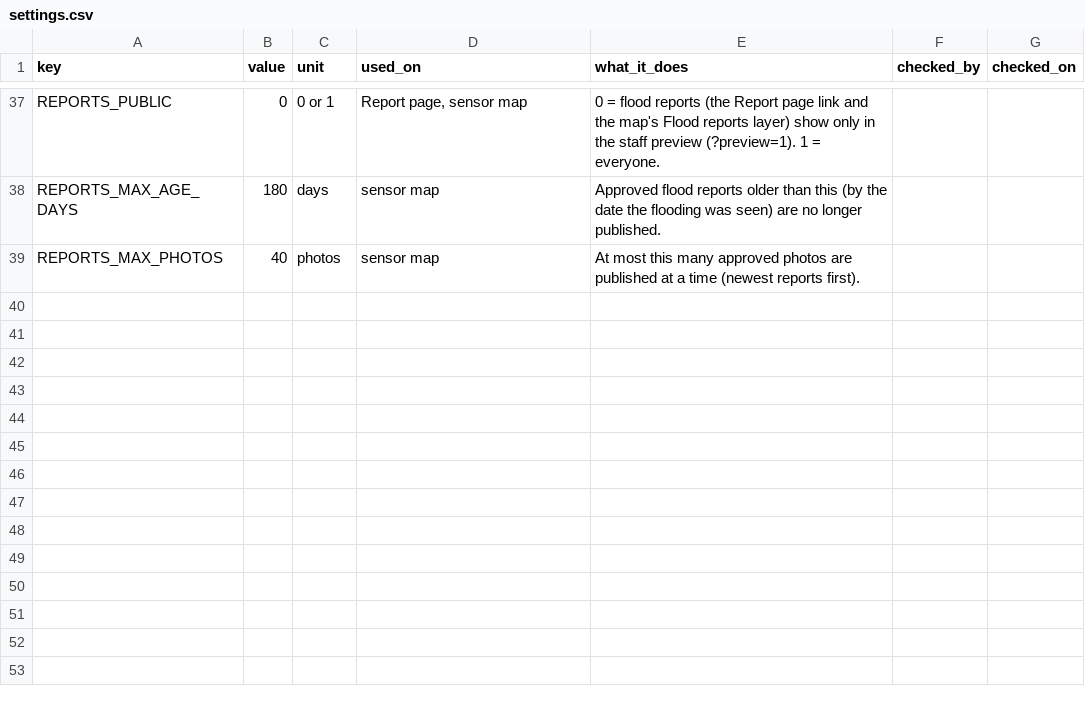
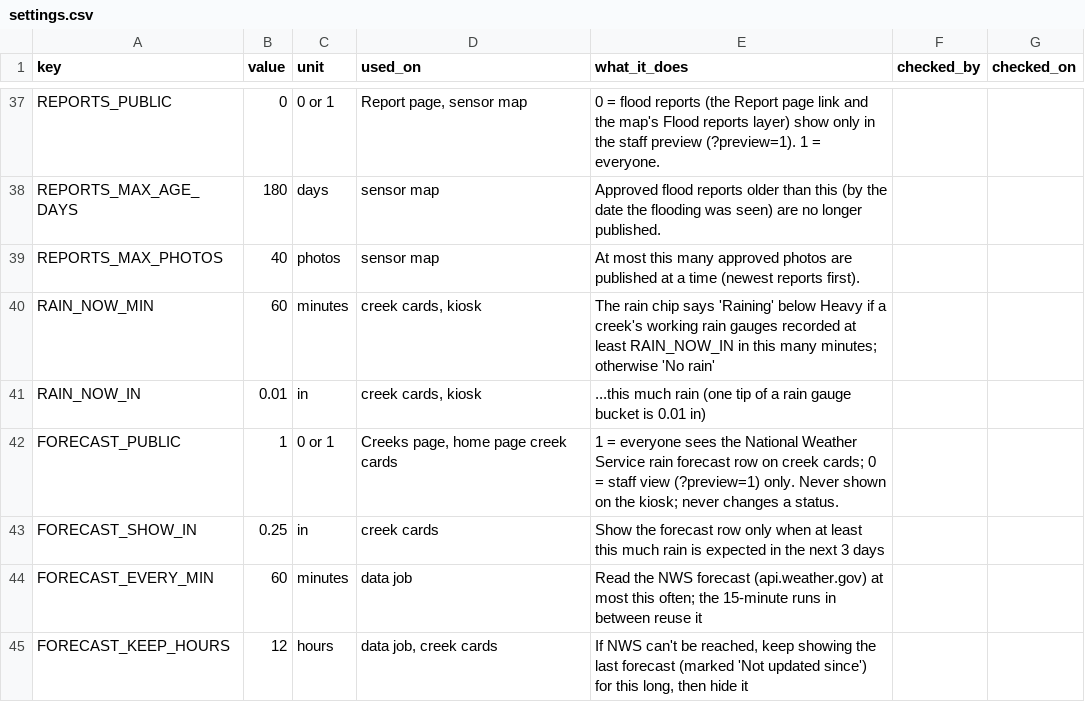
Before and after one commit to OneShorelineSMC/oneshorelinefews, a CSV file: lookups/settings.csv, drawn as a sheet; only a part is shown, gaps mark what is left out.

```diff
--- a/lookups/settings.csv
+++ b/lookups/settings.csv
@@ -39 +39,7 @@ REPORTS_MAX_AGE_DAYS,180,days,sensor map,Approved flood reports older than this
 REPORTS_MAX_PHOTOS,40,photos,sensor map,At most this many approved photos are published at a time (newest reports first).,,
+RAIN_NOW_MIN,60,minutes,"creek cards, kiosk",The rain chip says 'Raining' below Heavy if a creek's working rain gauges recorded at least RAIN_NOW_IN in this many minutes; otherwise 'No rain',,
+RAIN_NOW_IN,0.01,in,"creek cards, kiosk",...this much rain (one tip of a rain gauge bucket is 0.01 in),,
+FORECAST_PUBLIC,1,0 or 1,"Creeks page, home page creek cards",1 = everyone sees the National Weather Service rain forecast row on creek cards; 0 = staff view (?preview=1) only. Never shown on the kiosk; never changes a status.,,
+FORECAST_SHOW_IN,0.25,in,creek cards,Show the forecast row only when at least this much rain is expected in the next 3 days,,
+FORECAST_EVERY_MIN,60,minutes,data job,Read the NWS forecast (api.weather.gov) at most this often; the 15-minute runs in between reuse it,,
+FORECAST_KEEP_HOURS,12,hours,"data job, creek cards","If NWS can't be reached, keep showing the last forecast (marked 'Not updated since') for this long, then hide it",,
```
Also changed, not shown: lookups/display_text.csv, 1 other file.
